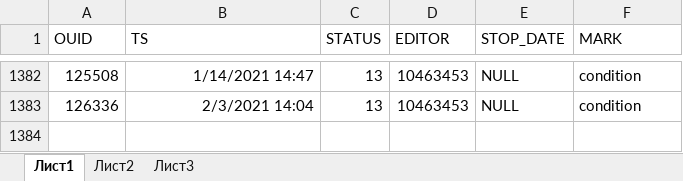
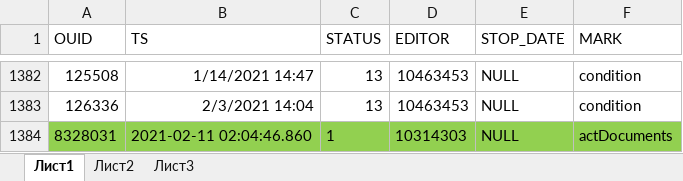
Before and after one commit to AlesundBenG/Work-SQL-engineer, an Excel workbook: ИЗМЕНЕНИЯ В БАЗЕ/Закрытие договоров о социальном обслуживании/Журнал старых значений/2020 Зуевский район (Зуевка надомное).xlsx, sheet Лист1, drawn as a sheet; only a part is shown, gaps mark what is left out; values as stored, in another font and other column widths than the file's, no borders; the diff names each change by its address in the sheet, - before the commit and + after, or states it on an @@ line.

```diff
--- a/ИЗМЕНЕНИЯ В БАЗЕ/Закрытие договоров о социальном обслуживании/Журнал старых значений/2020 Зуевский район (Зуевка надомное).xlsx (sheet Лист1)
+++ b/ИЗМЕНЕНИЯ В БАЗЕ/Закрытие договоров о социальном обслуживании/Журнал старых значений/2020 Зуевский район (Зуевка надомное).xlsx (sheet Лист1)
+row 1384: 8328031 | 2021-02-11 02:04:46.860 | 1 | 10314303 | NULL | actDocuments
```
Also changed, not shown: ИЗМЕНЕНИЯ В БАЗЕ/Закрытие договоров о социальном обслуживании/Журнал старых значений/2020 Вятскополянский район (Вятские поляны все).xlsx, ИЗМЕНЕНИЯ В БАЗЕ/Закрытие договоров о социальном обслуживании/Журнал старых значений/2020 Вятскополянский район (Малмыж все).xlsx, 2 other files.
